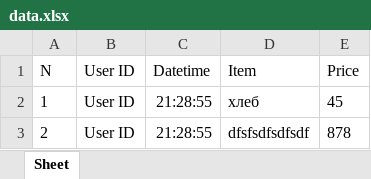
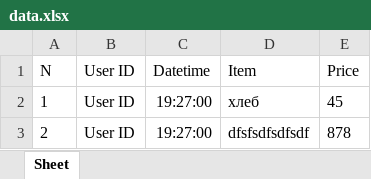
Before and after one commit to Ablyamitov/Programming, an Excel workbook: Lab/02/excel/data.xlsx, sheet Sheet, drawn as a sheet; values as stored, in another font and other column widths than the file's, no borders; the diff names each change by its address in the sheet, - before the commit and + after, or states it on an @@ line.

```diff
--- a/Lab/02/excel/data.xlsx (sheet Sheet)
+++ b/Lab/02/excel/data.xlsx (sheet Sheet)
-C2:C3 (Datetime): 21:28:55
+C2:C3 (Datetime): 19:27:00
```
Also changed, not shown: 1 other file.
